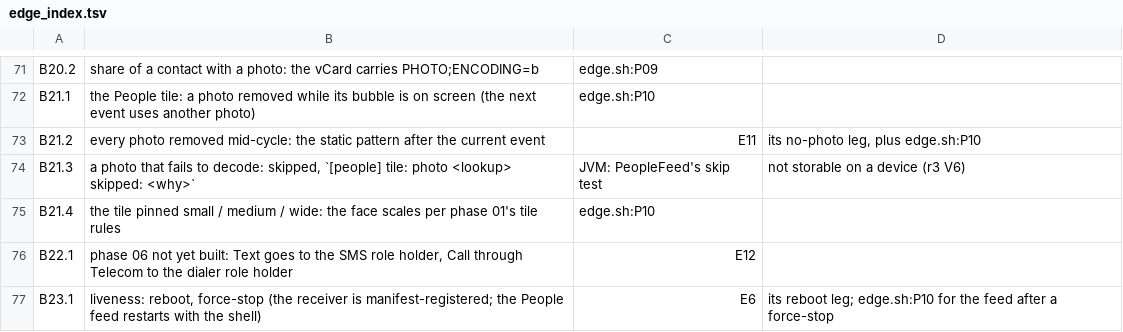
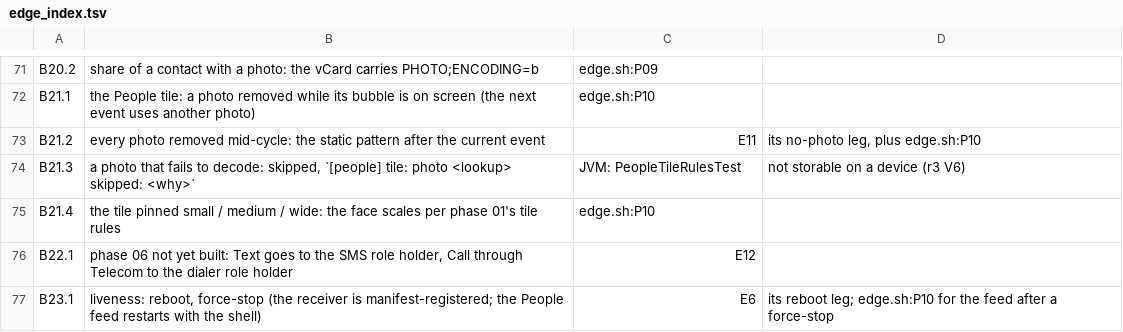
Before and after one commit to kingpinzs/tessera, a TSV file: docs/plan/qa/phase-16/scripts/edge_index.tsv, drawn as a sheet; only a part is shown, gaps mark what is left out.

```diff
--- a/docs/plan/qa/phase-16/scripts/edge_index.tsv
+++ b/docs/plan/qa/phase-16/scripts/edge_index.tsv
@@ -73,3 +73,3 @@ B21.1	the People tile: a photo removed while its bubble is on screen (the next e
 B21.2	every photo removed mid-cycle: the static pattern after the current event	E11	its no-photo leg, plus edge.sh:P10
-B21.3	a photo that fails to decode: skipped, `[people] tile: photo <lookup> skipped: <why>`	JVM: PeopleFeed's skip test	not storable on a device (r3 V6)
+B21.3	a photo that fails to decode: skipped, `[people] tile: photo <lookup> skipped: <why>`	JVM: PeopleTileRulesTest	not storable on a device (r3 V6)
 B21.4	the tile pinned small / medium / wide: the face scales per phase 01's tile rules	edge.sh:P10
```
Also changed, not shown: 9 other files.
